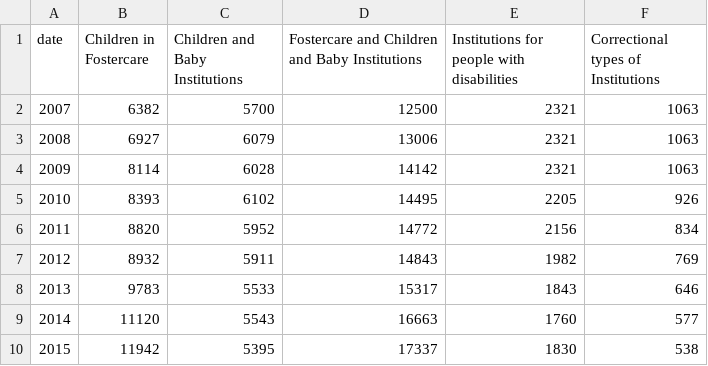
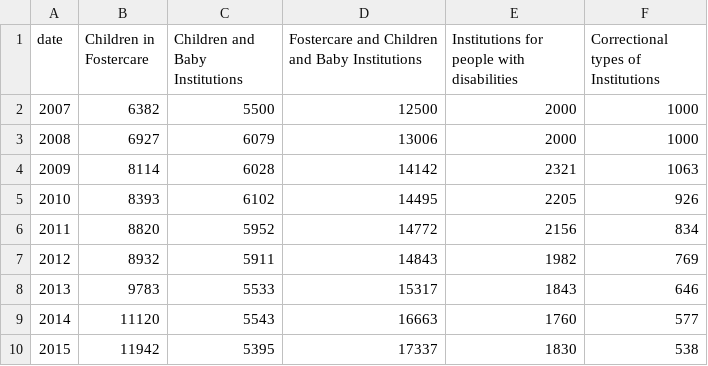
Before and after one commit to Nyles33/cloaked-bear, a CSV file: lumos3.csv, drawn as a sheet.

Commit message:
Add files via upload

```diff
--- a/lumos3.csv
+++ b/lumos3.csv
@@ -1,4 +1,4 @@
 date,Children in Fostercare,Children and Baby Institutions,Fostercare and Children and Baby Institutions,Institutions for people with disabilities,Correctional types of Institutions
-2007,6382,5700,12500,2321,1063
-2008,6927,6079,13006,2321,1063
+2007,6382,5500,12500,2000,1000
+2008,6927,6079,13006,2000,1000
 2009,8114,6028,14142,2321,1063
```
